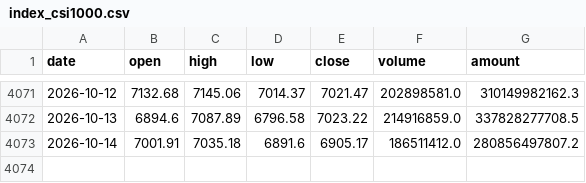
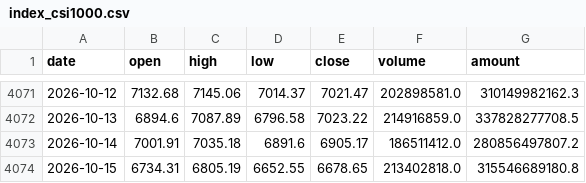
Before and after one commit to davidwang0116/Chinese-Equity-Mood-and-National-Team-Dashboard, a CSV file: data/index_csi1000.csv, drawn as a sheet; only a part is shown, gaps mark what is left out.

```diff
--- a/data/index_csi1000.csv
+++ b/data/index_csi1000.csv
@@ -4073 +4073,2 @@ date,open,high,low,close,volume,amount
 2026-10-14,7001.91,7035.18,6891.6,6905.17,186511412.0,280856497807.2
+2026-10-15,6734.31,6805.19,6652.55,6678.65,213402818.0,315546689180.8
```
Also changed, not shown: data/etf_shares.csv, data/index_csi300.csv, 18 other files.
